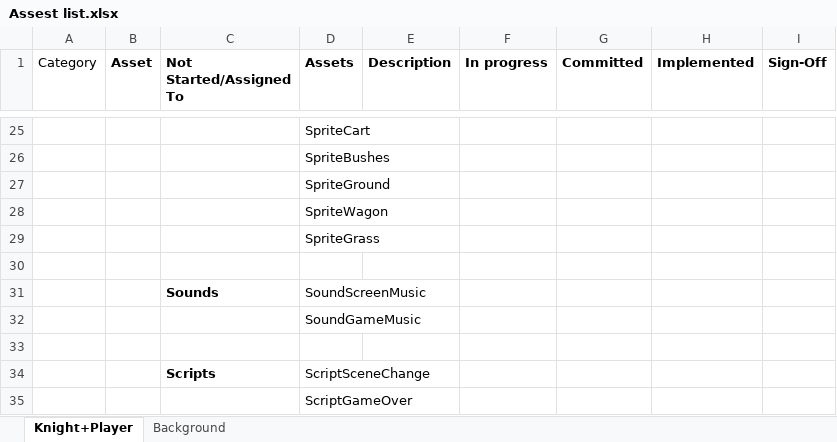
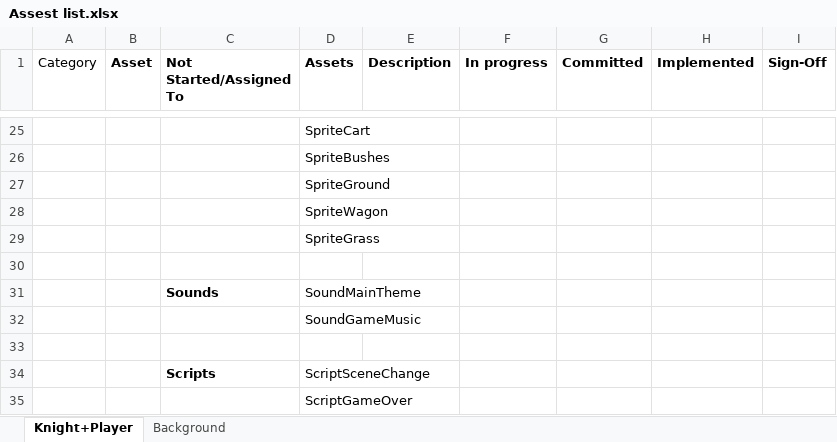
Before and after one commit to Tenebrosi-Erinys-dp/flatformer, an Excel workbook: Assest list.xlsx, sheet Knight+Player, drawn as a sheet; only a part is shown, gaps mark what is left out; values as stored, in another font and other column widths than the file's, no borders; the diff names each change by its address in the sheet, - before the commit and + after, or states it on an @@ line.

Commit message:
Updated name of a sound

```diff
--- a/Assest list.xlsx (sheet Knight+Player)
+++ b/Assest list.xlsx (sheet Knight+Player)
-D31 (Assets): SoundScreenMusic
+D31 (Assets): SoundMainTheme
```
